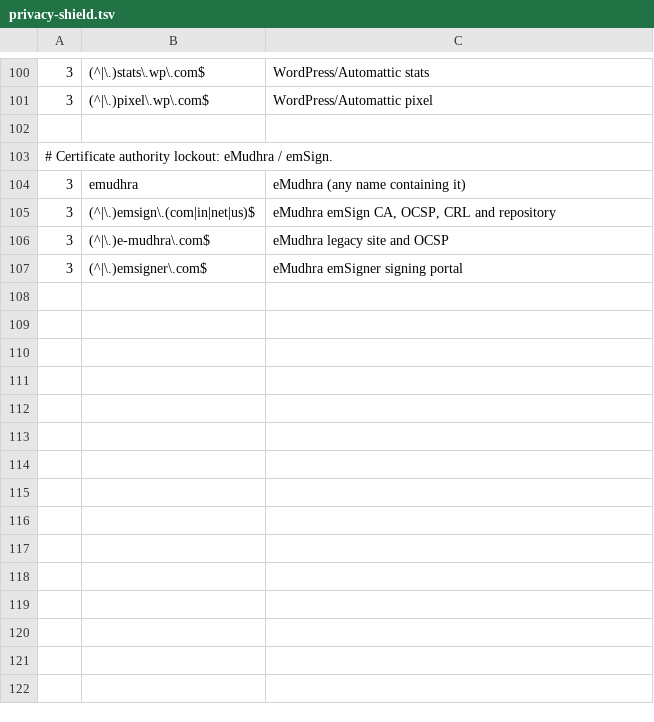
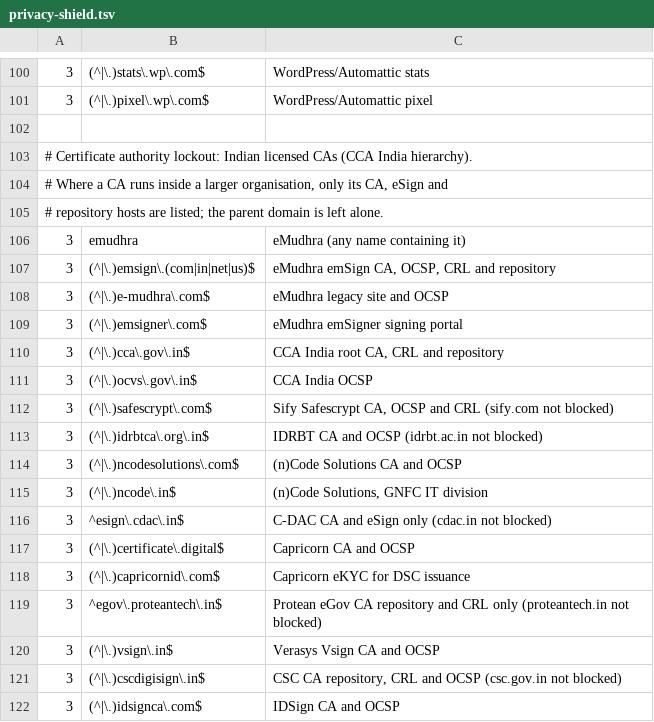
Before and after one commit to IAmXMob69/home-dns, a TSV file: privacy-shield/privacy-shield.tsv, drawn as a sheet; only a part is shown, gaps mark what is left out; the diff covers the shown part only.

Commit message:
Extend the CA lockout to all CCA India licensed CAs
eMudhra is one of about twenty CAs licensed under the CCA India root,
and the rest issue the same kinds of certificates and eSign signatures,
so blocking only one of them left the hierarchy reachable.

- The privacy shield gains the CCA root and OCSP names plus the CA,
  OCSP, CRL and eSign hosts of each licensed CA. For CAs inside larger
  organisations (Sify, C-DAC, Protean, CSC, CDSL, Jio, NIC) only the CA
  hosts are listed so the parent's other services keep working.
- emudhra-block.nft becomes india-ca-block.nft and adds the prefixes
  (n)Code Solutions and IDRBT announce from their own ASNs. CAs on ISP,
  data-centre, cloud or CDN ranges stay DNS-only.
- distrust-emudhra.sh becomes distrust-india-cas.sh. The emSign roots
  remain the only Indian roots in the shipped Mozilla bundle; the CCA
  India roots are not in public stores, which the script now notes.

```diff
--- a/privacy-shield/privacy-shield.tsv
+++ b/privacy-shield/privacy-shield.tsv
@@ -102,3 +102,5 @@
 
-# Certificate authority lockout: eMudhra / emSign.
+# Certificate authority lockout: Indian licensed CAs (CCA India hierarchy).
+# Where a CA runs inside a larger organisation, only its CA, eSign and
+# repository hosts are listed; the parent domain is left alone.
 3	emudhra	eMudhra (any name containing it)
@@ -107 +109,14 @@
 3	(^|\.)emsigner\.com$	eMudhra emSigner signing portal
+3	(^|\.)cca\.gov\.in$	CCA India root CA, CRL and repository
+3	(^|\.)ocvs\.gov\.in$	CCA India OCSP
+3	(^|\.)safescrypt\.com$	Sify Safescrypt CA, OCSP and CRL (sify.com not blocked)
+3	(^|\.)idrbtca\.org\.in$	IDRBT CA and OCSP (idrbt.ac.in not blocked)
+3	(^|\.)ncodesolutions\.com$	(n)Code Solutions CA and OCSP
+3	(^|\.)ncode\.in$	(n)Code Solutions, GNFC IT division
+3	^esign\.cdac\.in$	C-DAC CA and eSign only (cdac.in not blocked)
+3	(^|\.)certificate\.digital$	Capricorn CA and OCSP
+3	(^|\.)capricornid\.com$	Capricorn eKYC for DSC issuance
+3	^egov\.proteantech\.in$	Protean eGov CA repository and CRL only (proteantech.in not blocked)
+3	(^|\.)vsign\.in$	Verasys Vsign CA and OCSP
+3	(^|\.)cscdigisign\.in$	CSC CA repository, CRL and OCSP (csc.gov.in not blocked)
+3	(^|\.)idsignca\.com$	IDSign CA and OCSP
```
Also changed, not shown: 9 added rows elsewhere in this file, 4 other files.
